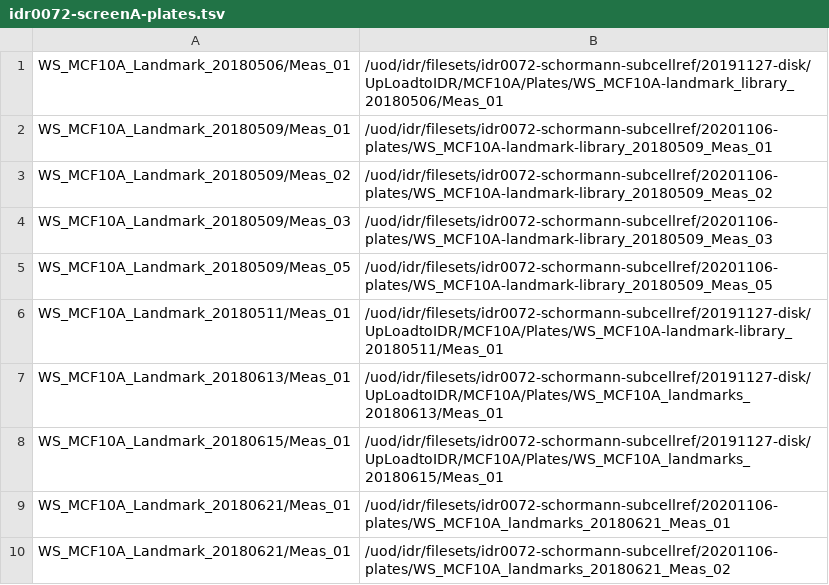
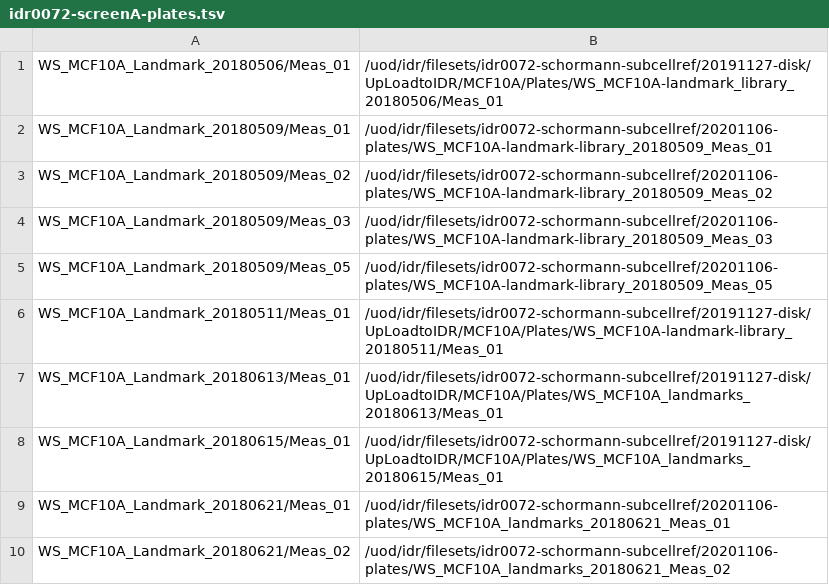
Before and after one commit to IDR/idr0072-schormann-subcellref, a TSV file: screenA/idr0072-screenA-plates.tsv, drawn as a sheet.

Commit message:
Fix plate names

```diff
--- a/screenA/idr0072-screenA-plates.tsv
+++ b/screenA/idr0072-screenA-plates.tsv
@@ -9,2 +9,2 @@ WS_MCF10A_Landmark_20180615/Meas_01	/uod/idr/filesets/idr0072-schormann-subcellr
 WS_MCF10A_Landmark_20180621/Meas_01	/uod/idr/filesets/idr0072-schormann-subcellref/20201106-plates/WS_MCF10A_landmarks_20180621_Meas_01
-WS_MCF10A_Landmark_20180621/Meas_01	/uod/idr/filesets/idr0072-schormann-subcellref/20201106-plates/WS_MCF10A_landmarks_20180621_Meas_02
+WS_MCF10A_Landmark_20180621/Meas_02	/uod/idr/filesets/idr0072-schormann-subcellref/20201106-plates/WS_MCF10A_landmarks_20180621_Meas_02
```
Also changed, not shown: screenB/idr0072-screenB-plates.tsv.
